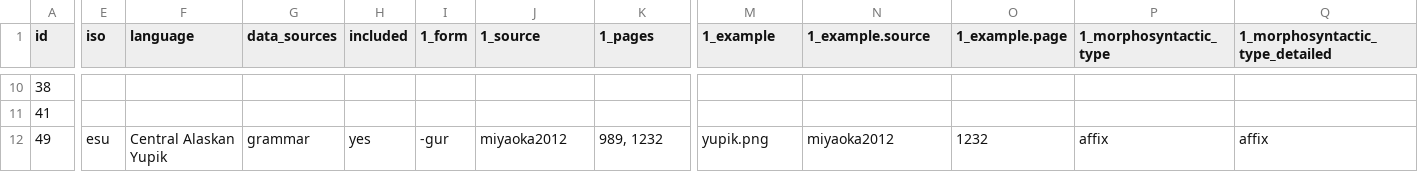
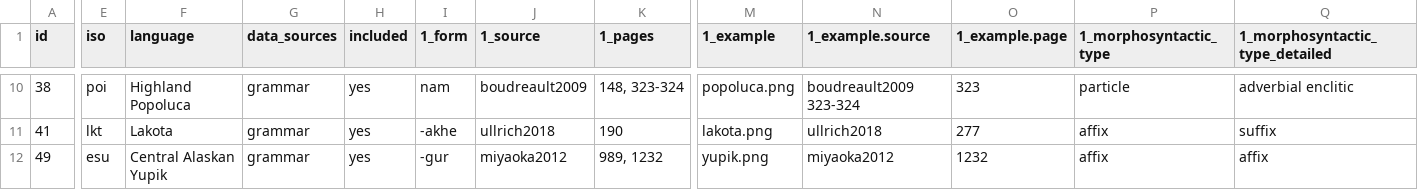
Before and after one commit to anapanifica/continuative, a CSV file: north-america.csv, drawn as a sheet; only a part is shown, gaps mark what is left out; the diff covers the shown part only; the diff names each change by its address in the sheet, - before the commit and + after, or states it on an @@ line.

```diff
--- a/north-america.csv
+++ b/north-america.csv
-E10 (iso): (empty)
+E10 (iso): poi
-F10 (language): (empty)
+F10 (language): Highland Popoluca
-G10:G11 (data_sources): (empty)
+G10:G11 (data_sources): grammar
-H10:H11 (included): (empty)
+H10:H11 (included): yes
-I10 (1_form): (empty)
+I10 (1_form): nam
-J10 (1_source): (empty)
+J10 (1_source): boudreault2009
-K10 (1_pages): (empty)
+K10 (1_pages): 148, 323-324
-M10 (1_example): (empty)
+M10 (1_example): popoluca.png
-N10 (1_example.source): (empty)
+N10 (1_example.source): boudreault2009 323-324
-O10 (1_example.page): (empty)
+O10 (1_example.page): 323
-P10 (1_morphosyntactic_type): (empty)
+P10 (1_morphosyntactic_type): particle
-Q10 (1_morphosyntactic_type_detailed): (empty)
+Q10 (1_morphosyntactic_type_detailed): adverbial enclitic
-E11 (iso): (empty)
+E11 (iso): lkt
-F11 (language): (empty)
+F11 (language): Lakota
-I11 (1_form): (empty)
+I11 (1_form): -akhe
-J11 (1_source): (empty)
+J11 (1_source): ullrich2018
-K11 (1_pages): (empty)
+K11 (1_pages): 190
-M11 (1_example): (empty)
+M11 (1_example): lakota.png
-N11 (1_example.source): (empty)
+N11 (1_example.source): ullrich2018
-O11 (1_example.page): (empty)
+O11 (1_example.page): 277
-P11 (1_morphosyntactic_type): (empty)
+P11 (1_morphosyntactic_type): affix
-Q11 (1_morphosyntactic_type_detailed): (empty)
+Q11 (1_morphosyntactic_type_detailed): suffix
```
Also changed, not shown: 78 edited cells elsewhere in this file, 10 other files.
